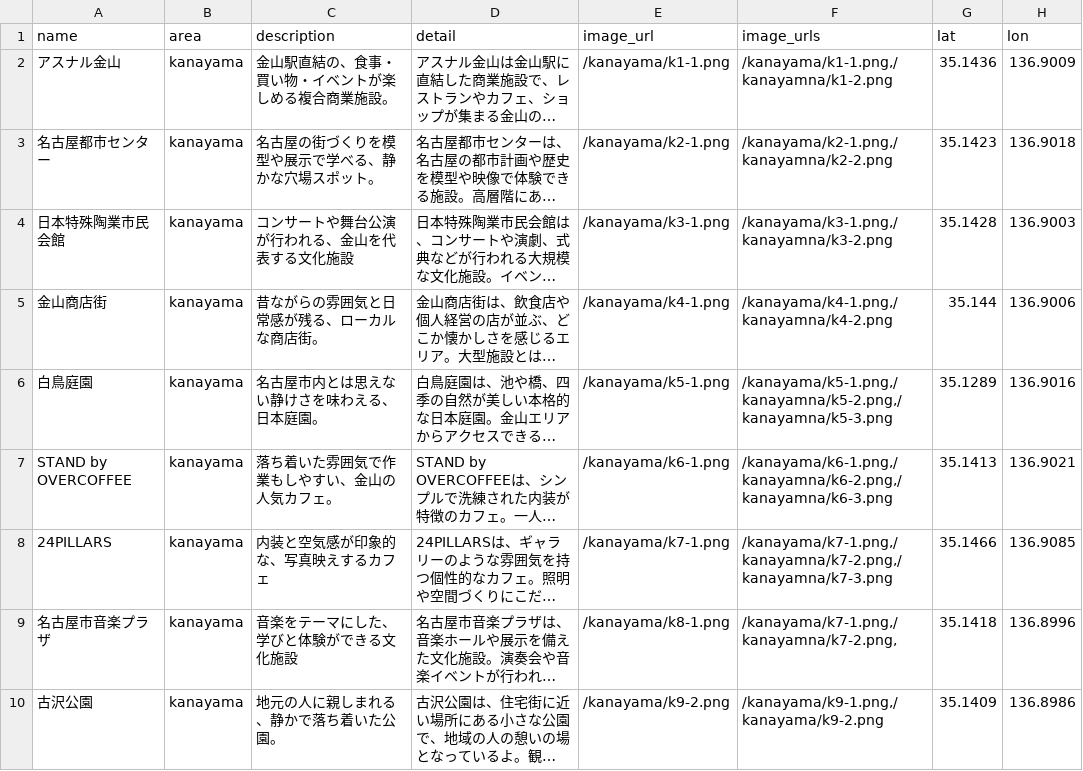
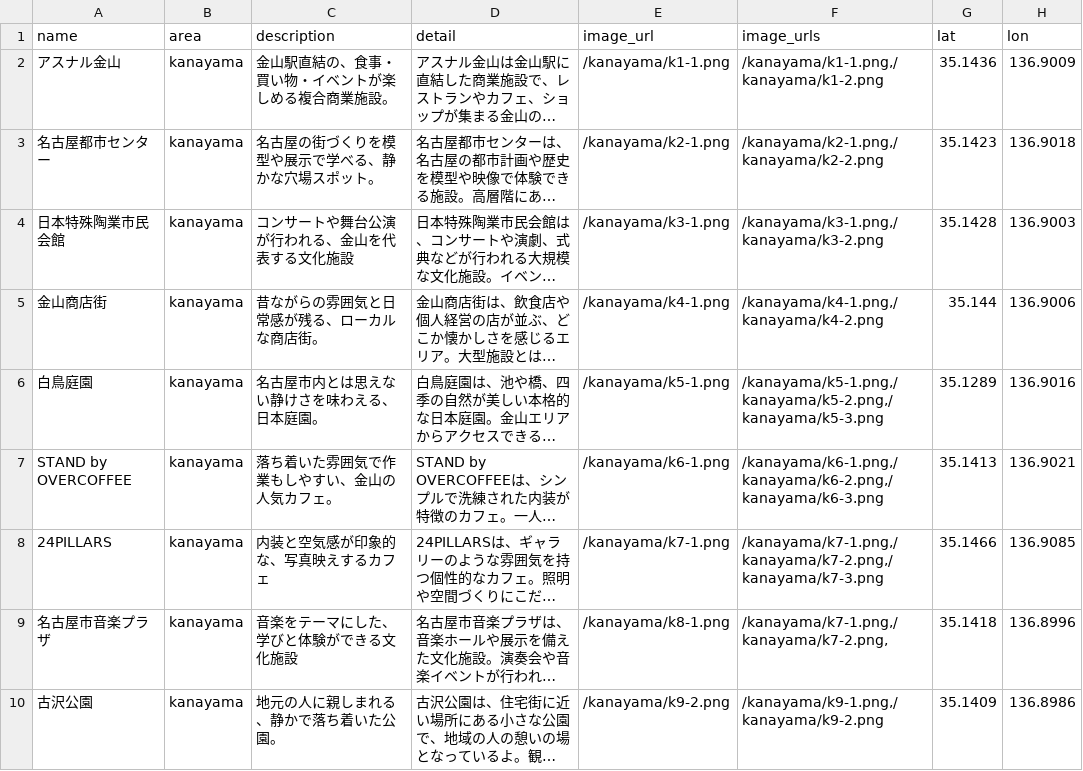
Before and after one commit to tahoito/weather-app, a CSV file: backend/database/seeders/csv/spot-kanayama.csv, drawn as a sheet; only a part is shown; long unchanged cells end in …; the diff names each change by its address in the sheet, - before the commit and + after, or states it on an @@ line.

```diff
--- a/backend/database/seeders/csv/spot-kanayama.csv
+++ b/backend/database/seeders/csv/spot-kanayama.csv
-F2 (image_urls): /kanayama/k1-1.png,/kanayamna/k1-2.png
+F2 (image_urls): /kanayama/k1-1.png,/kanayama/k1-2.png
-F3 (image_urls): /kanayama/k2-1.png,/kanayamna/k2-2.png
+F3 (image_urls): /kanayama/k2-1.png,/kanayama/k2-2.png
-F4 (image_urls): /kanayama/k3-1.png,/kanayamna/k3-2.png
+F4 (image_urls): /kanayama/k3-1.png,/kanayama/k3-2.png
-F5 (image_urls): /kanayama/k4-1.png,/kanayamna/k4-2.png
+F5 (image_urls): /kanayama/k4-1.png,/kanayama/k4-2.png
-F6 (image_urls): /kanayama/k5-1.png,/kanayamna/k5-2.png,/kanayamna/k5-3.png
+F6 (image_urls): /kanayama/k5-1.png,/kanayama/k5-2.png,/kanayama/k5-3.png
-F7 (image_urls): /kanayama/k6-1.png,/kanayamna/k6-2.png,/kanayamna/k6-3.png
+F7 (image_urls): /kanayama/k6-1.png,/kanayama/k6-2.png,/kanayama/k6-3.png
-F8 (image_urls): /kanayama/k7-1.png,/kanayamna/k7-2.png,/kanayamna/k7-3.png
+F8 (image_urls): /kanayama/k7-1.png,/kanayama/k7-2.png,/kanayama/k7-3.png
-F9 (image_urls): /kanayama/k7-1.png,/kanayamna/k7-2.png,
+F9 (image_urls): /kanayama/k7-1.png,/kanayama/k7-2.png,
```
Also changed, not shown: 2 other files.
